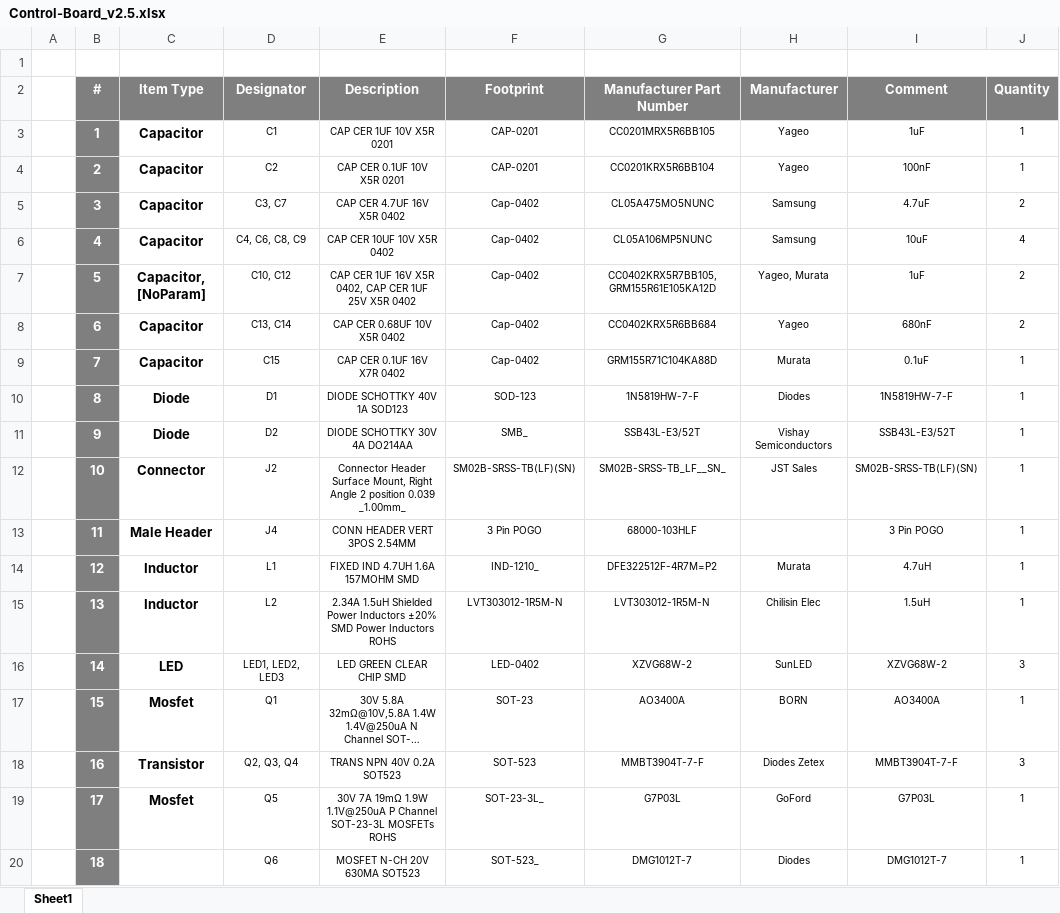
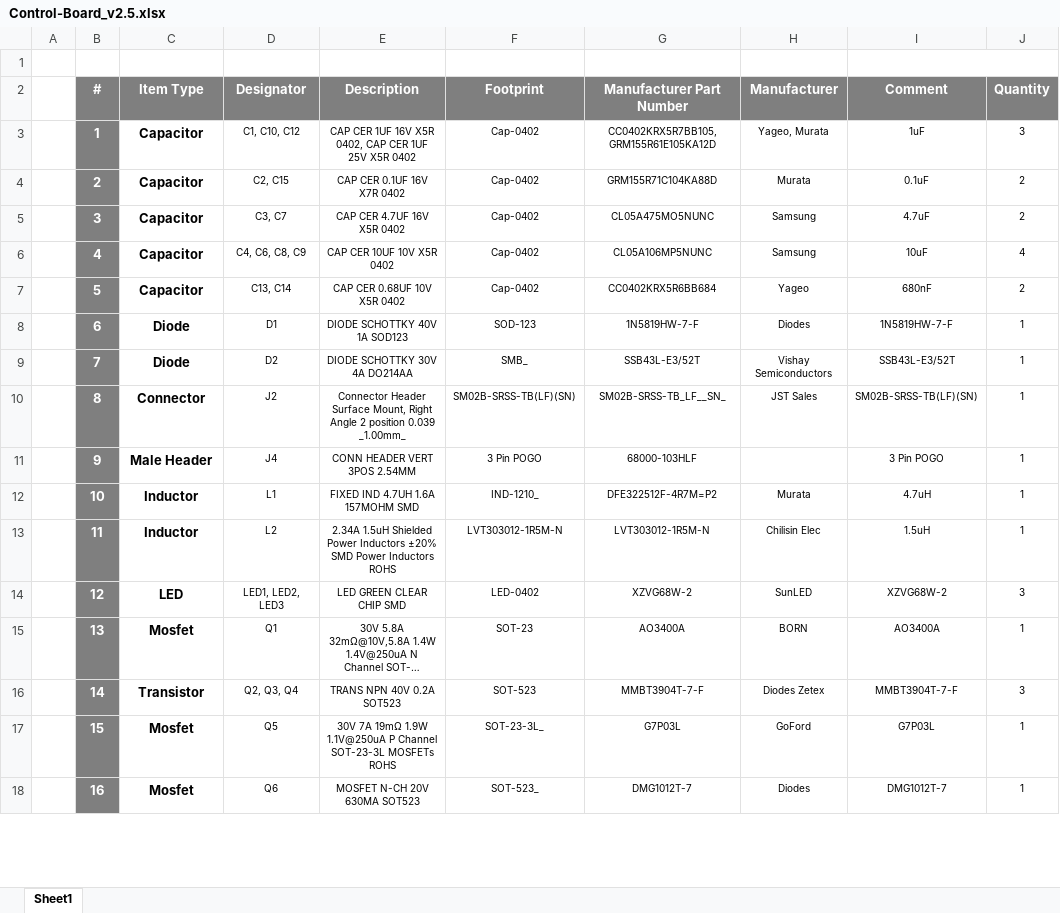
Before and after one commit to eSpark-Consulting-Group/brad-fairman-led-project, an Excel workbook: Design-Files-v2.5/Control-Board_v2.5/Deliverables/BOM/Control-Board_v2.5.xlsx, sheet Sheet1, drawn as a sheet; only a part is shown; long unchanged cells end in …; values as stored, in another font and other column widths than the file's, no borders; removed rows and columns are numbered as before the commit, all else as after; the diff covers the shown part only; the diff names each change by its address in the sheet, - before the commit and + after, or states it on an @@ line.

Commit message:
#7 Changes in Control Board completed

```diff
--- a/Design-Files-v2.5/Control-Board_v2.5/Deliverables/BOM/Control-Board_v2.5.xlsx (sheet Sheet1)
+++ b/Design-Files-v2.5/Control-Board_v2.5/Deliverables/BOM/Control-Board_v2.5.xlsx (sheet Sheet1)
-D3 (Designator): C1
+D3 (Designator): C1, C10, C12
-E3 (Description): CAP CER 1UF 10V X5R 0201
+E3 (Description): CAP CER 1UF 16V X5R 0402, CAP CER 1UF 25V X5R 0402
-F3:F4 (Footprint): CAP-0201
+F3:F4 (Footprint): Cap-0402
-G3 (Manufacturer Part Number): CC0201MRX5R6BB105
+G3 (Manufacturer Part Number): CC0402KRX5R7BB105, GRM155R61E105KA12D
-H3 (Manufacturer): Yageo
+H3 (Manufacturer): Yageo, Murata
-J3 (Quantity): 1
+J3 (Quantity): 3
-D4 (Designator): C2
+D4 (Designator): C2, C15
-E4 (Description): CAP CER 0.1UF 10V X5R 0201
+E4 (Description): CAP CER 0.1UF 16V X7R 0402
-G4 (Manufacturer Part Number): CC0201KRX5R6BB104
+G4 (Manufacturer Part Number): GRM155R71C104KA88D
-H4 (Manufacturer): Yageo
+H4 (Manufacturer): Murata
-I4 (Comment): 100nF
+I4 (Comment): 0.1uF
-J4 (Quantity): 1
+J4 (Quantity): 2
-C7 (Item Type): Capacitor, [NoParam]
+C7 (Item Type): Capacitor
-D7 (Designator): C10, C12
+D7 (Designator): C13, C14
-E7 (Description): CAP CER 1UF 16V X5R 0402, CAP CER 1UF 25V X5R 0402
+E7 (Description): CAP CER 0.68UF 10V X5R 0402
-G7 (Manufacturer Part Number): CC0402KRX5R7BB105, GRM155R61E105KA12D
+G7 (Manufacturer Part Number): CC0402KRX5R6BB684
-H7 (Manufacturer): Yageo, Murata
+H7 (Manufacturer): Yageo
-I7 (Comment): 1uF
+I7 (Comment): 680nF
-row 8:  | 6 | Capacitor | C13, C14 | CAP CER 0.68UF 10V X5R 0402 | Cap-0402 | CC0402KRX5R6BB684 | Yageo | 680nF | 2
-row 9:  | 7 | Capacitor | C15 | CAP CER 0.1UF 16V X7R 0402 | Cap-0402 | GRM155R71C104KA88D | Murata | 0.1uF | 1
-B8 (#): 8
+B8 (#): 6
-B9 (#): 9
+B9 (#): 7
-B10 (#): 10
+B10 (#): 8
-B11 (#): 11
+B11 (#): 9
-B12 (#): 12
+B12 (#): 10
-B13 (#): 13
+B13 (#): 11
-B14 (#): 14
+B14 (#): 12
-B15 (#): 15
+B15 (#): 13
-B16 (#): 16
+B16 (#): 14
-B17 (#): 17
+B17 (#): 15
-B18 (#): 18
+B18 (#): 16
-C18 (Item Type): (empty)
+C18 (Item Type): Mosfet
```
Also changed, not shown: 2 added rows, 3 removed rows and 55 edited cells elsewhere in this sheet, 52 other files.
